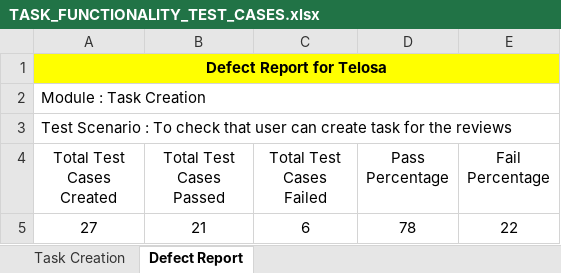
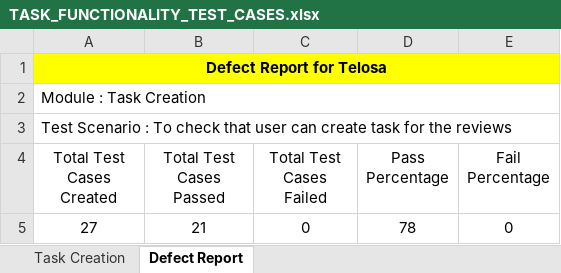
Before and after one commit to itsvishwa23/TELOSA, an Excel workbook: TASK_FUNCTIONALITY_TEST_CASES.xlsx, sheet Defect Report, drawn as a sheet; values as stored, in another font and other column widths than the file's, no borders; the diff names each change by its address in the sheet, - before the commit and + after, or states it on an @@ line.

```diff
--- a/TASK_FUNCTIONALITY_TEST_CASES.xlsx (sheet Defect Report)
+++ b/TASK_FUNCTIONALITY_TEST_CASES.xlsx (sheet Defect Report)
-C5 (Total Test Cases Failed): 6
+C5 (Total Test Cases Failed): 0
-E5 (Fail Percentage): 22
+E5 (Fail Percentage): 0
```
Also changed, not shown: sheet Task Creation, DUMMY_ACCOUNT_DETAILS_FOR_SERVICE_REMINDER_FUNCTIONALITY.xlsx, SERVICE_REMINDER_FUNCTIONALITY_TEST_CASES.xlsx, 5 other files.
